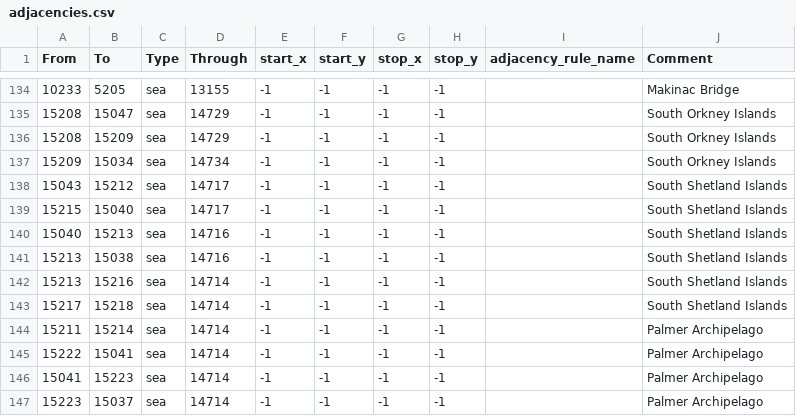
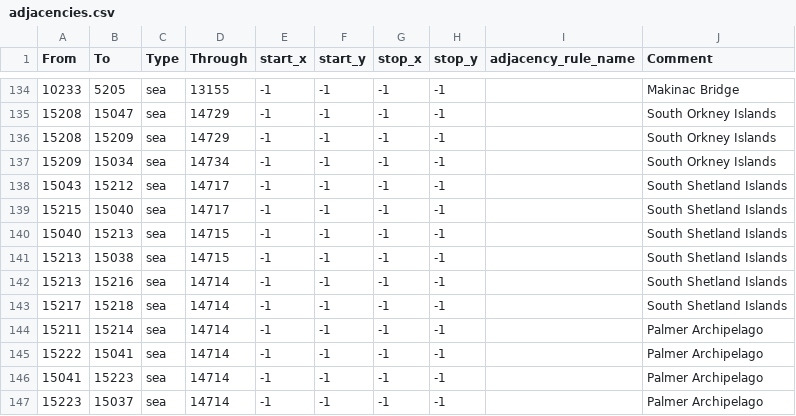
Before and after one commit to JoeBidenWhatAreYouHiding/Kaiserredux--Battle-for-Antarctica, a CSV file: map/adjacencies.csv, drawn as a sheet; only a part is shown, gaps mark what is left out.

```diff
--- a/map/adjacencies.csv
+++ b/map/adjacencies.csv
@@ -139,4 +139,4 @@ From;To;Type;Through;start_x;start_y;stop_x;stop_y;adjacency_rule_name;Comment
 15215;15040;sea;14717;-1;-1;-1;-1;;South Shetland Islands
-15040;15213;sea;14716;-1;-1;-1;-1;;South Shetland Islands
-15213;15038;sea;14716;-1;-1;-1;-1;;South Shetland Islands
+15040;15213;sea;14715;-1;-1;-1;-1;;South Shetland Islands
+15213;15038;sea;14715;-1;-1;-1;-1;;South Shetland Islands
 15213;15216;sea;14714;-1;-1;-1;-1;;South Shetland Islands
```
Also changed, not shown: 46 other files.
